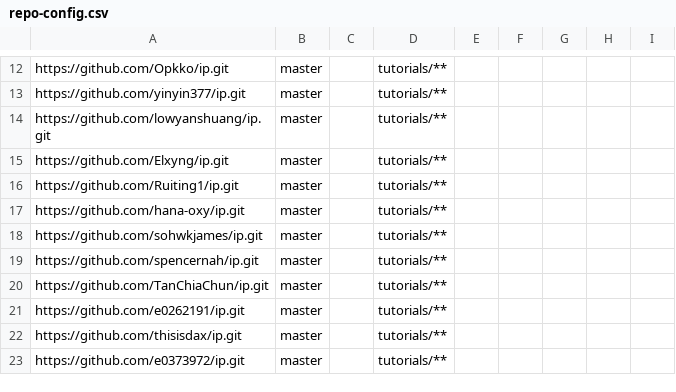
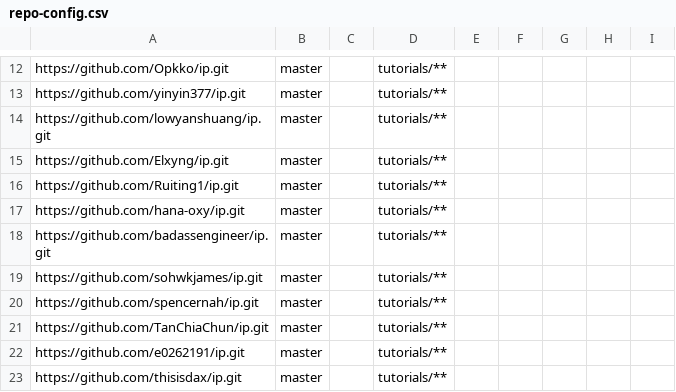
Before and after one commit to nus-tic4002-AY2122S2/ip-dashboard, a CSV file: configs/repo-config.csv, drawn as a sheet; only a part is shown, gaps mark what is left out; the shorter side is filled out with more unchanged rows.

```diff
--- a/configs/repo-config.csv
+++ b/configs/repo-config.csv
@@ -17,2 +17,3 @@ https://github.com/Ruiting1/ip.git,master,,tutorials/**,,,,,
 https://github.com/hana-oxy/ip.git,master,,tutorials/**,,,,,
+https://github.com/badassengineer/ip.git,master,,tutorials/**,,,,,
 https://github.com/sohwkjames/ip.git,master,,tutorials/**,,,,,
```
Also changed, not shown: configs/author-config.csv.
